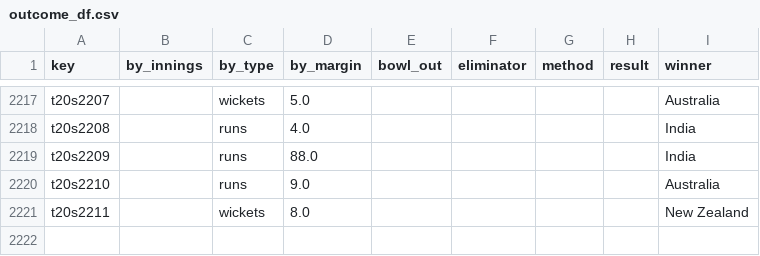
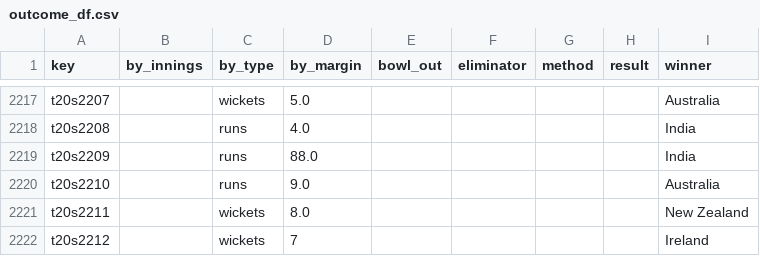
Before and after one commit to sawlachintan/cricket_data, a CSV file: t20s_data/outcome_df.csv, drawn as a sheet; only a part is shown, gaps mark what is left out.

```diff
--- a/t20s_data/outcome_df.csv
+++ b/t20s_data/outcome_df.csv
@@ -2221 +2221,2 @@ t20s2210,,runs,9.0,,,,,Australia
 t20s2211,,wickets,8.0,,,,,New Zealand
+t20s2212,,wickets,7,,,,,Ireland
```
Also changed, not shown: t20s_data/info_df.csv, t20s_data/pom_df.csv, 6 other files.
